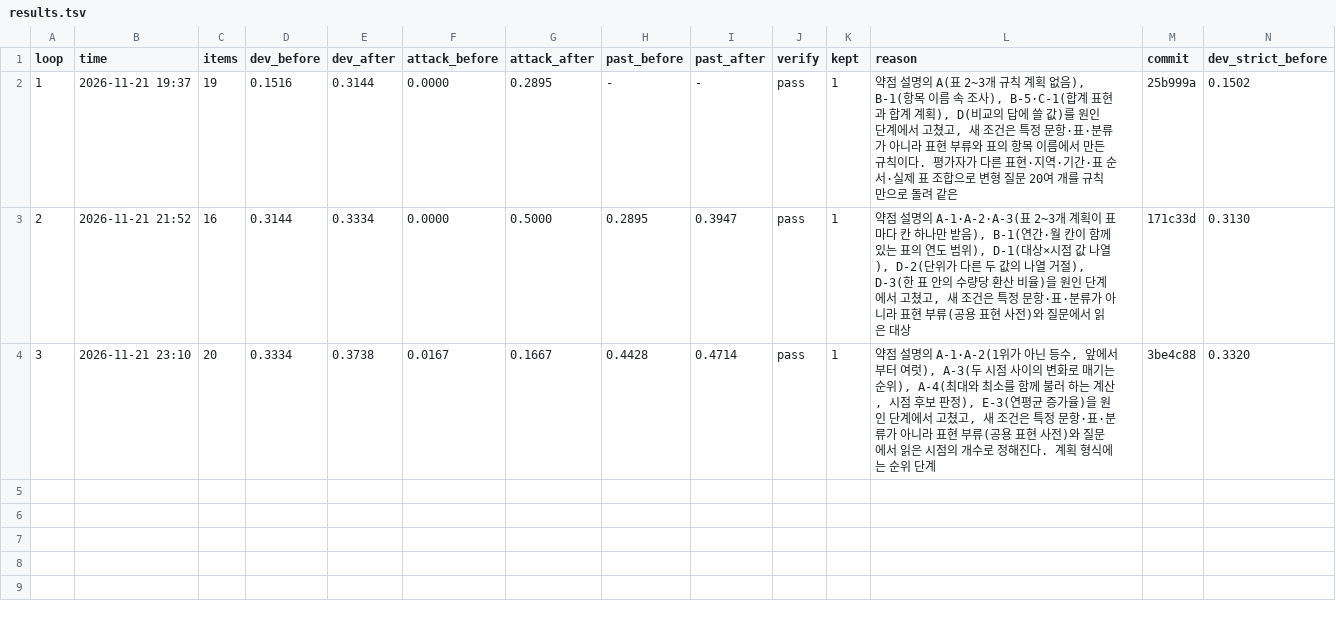
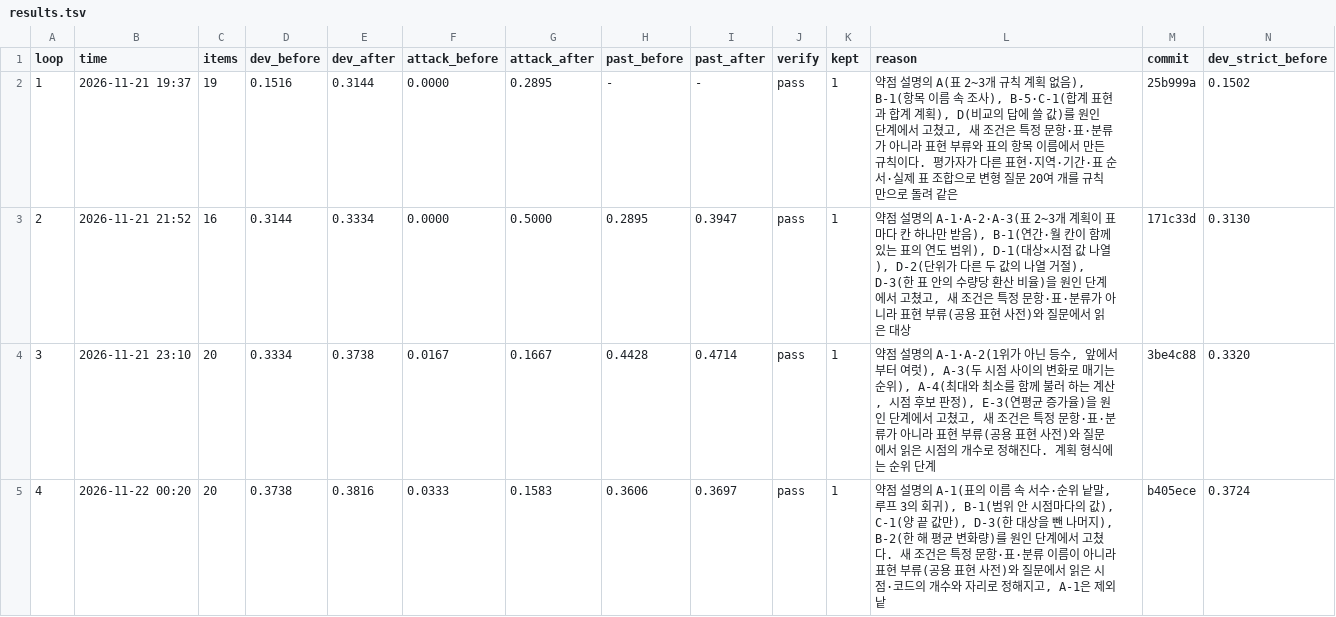
Before and after one commit to SoleMin/Kosis_NLP-summary_Self-Improvenment, a TSV file: loop/results.tsv, drawn as a sheet; only a part is shown; rows hold the shown columns only; the diff names each change by its address in the sheet, - before the commit and + after, or states it on an @@ line.

Commit message:
loop 4: kept=1 (약점 설명의 A-1(표의 이름 속 서수·순위 낱말, 루프 3의 회귀), B-1(범위 안 시점마다의 값), C)

```diff
--- a/loop/results.tsv
+++ b/loop/results.tsv
+row 5: 4 | 2026-11-22 00:20 | 20 | 0.3738 | 0.3816 | 0.0333 | 0.1583 | 0.3606 | 0.3697 | pass | 1 | 약점 설명의 A-1(표의 이름 속 서수·순위 낱말, 루프 3의 회귀), B-1(범위 안 시점마다의 값), C-1(양 끝 값만), D-3(한 대상을 뺀 나머지), B-2(한 해 평균 변화량)를 원인 단계에서 고쳤다. 새 조건은 특정 문항·표·분류 이름이 아니라 표현 부류(공용 표현 사전)와 질문에서 읽은 시점·코드의 개수와 자리로 정해지고, A-1은 제외 낱 | b405ece | 0.3724
```
Also changed, not shown: 6 other files.
